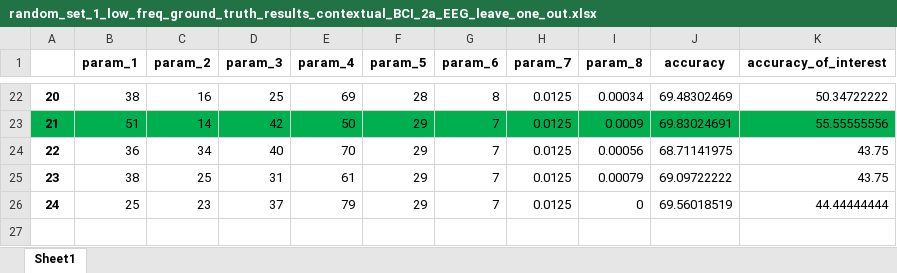
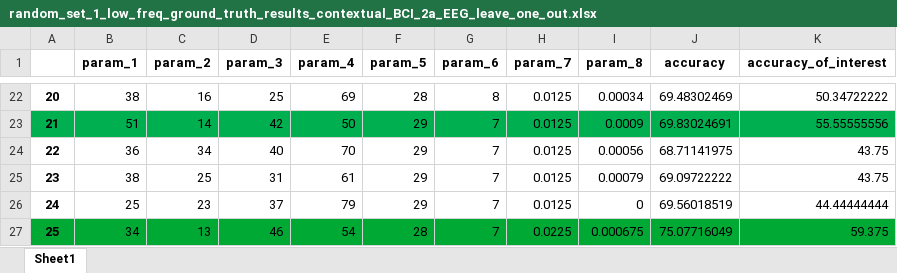
Before and after one commit to antragoudaras/egg_workspace, an Excel workbook: newest_ground_truth_results_conextual_EEG_low_freq_leave_one_out/random_set_1_low_freq_ground_truth_results_contextual_BCI_2a_EEG_leave_one_out.xlsx, sheet Sheet1, drawn as a sheet; only a part is shown, gaps mark what is left out; values as stored, in another font and other column widths than the file's, no borders; the diff names each change by its address in the sheet, - before the commit and + after, or states it on an @@ line.

Commit message:
update archs. results with leave-one-out technique

```diff
--- a/newest_ground_truth_results_conextual_EEG_low_freq_leave_one_out/random_set_1_low_freq_ground_truth_results_contextual_BCI_2a_EEG_leave_one_out.xlsx (sheet Sheet1)
+++ b/newest_ground_truth_results_conextual_EEG_low_freq_leave_one_out/random_set_1_low_freq_ground_truth_results_contextual_BCI_2a_EEG_leave_one_out.xlsx (sheet Sheet1)
+row 27: 25 | 34 | 13 | 46 | 54 | 28 | 7 | 0.0225 | 0.000675 | 75.07716049 | 59.375
```
Also changed, not shown: newest_ground_truth_results_conextual_EEG_high_freq_leave_one_out/random_set_2_high_freq_ground_truth_results_contextual_BCI_2a_EEG_leave_one_out.xlsx.
